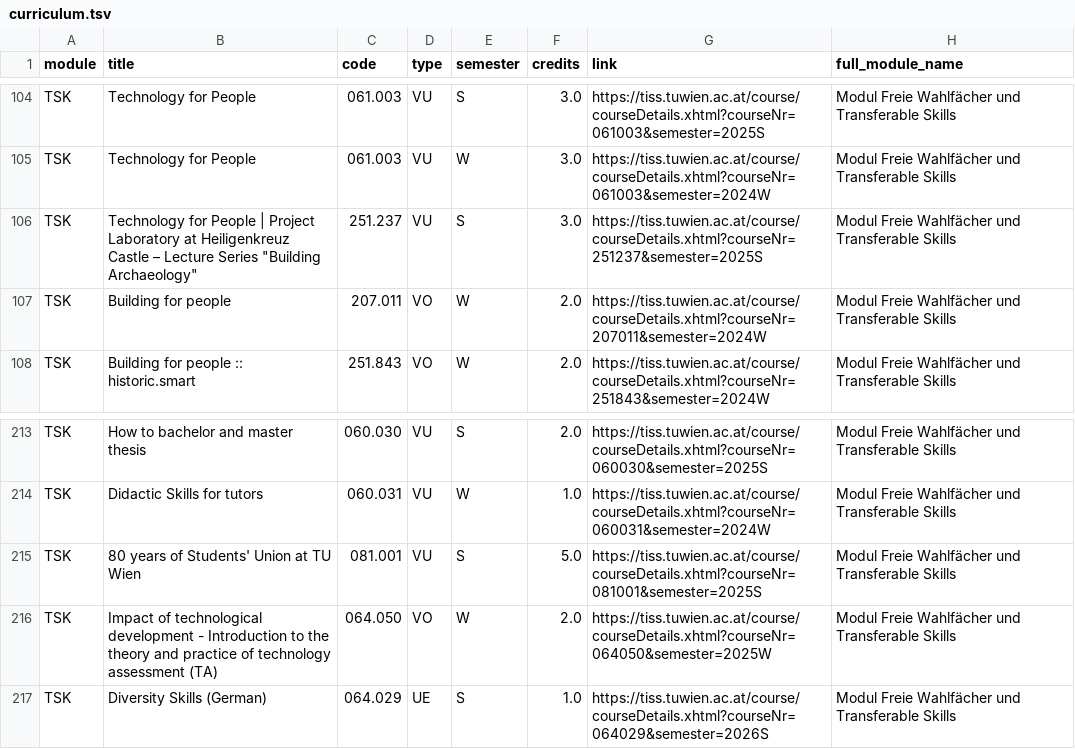
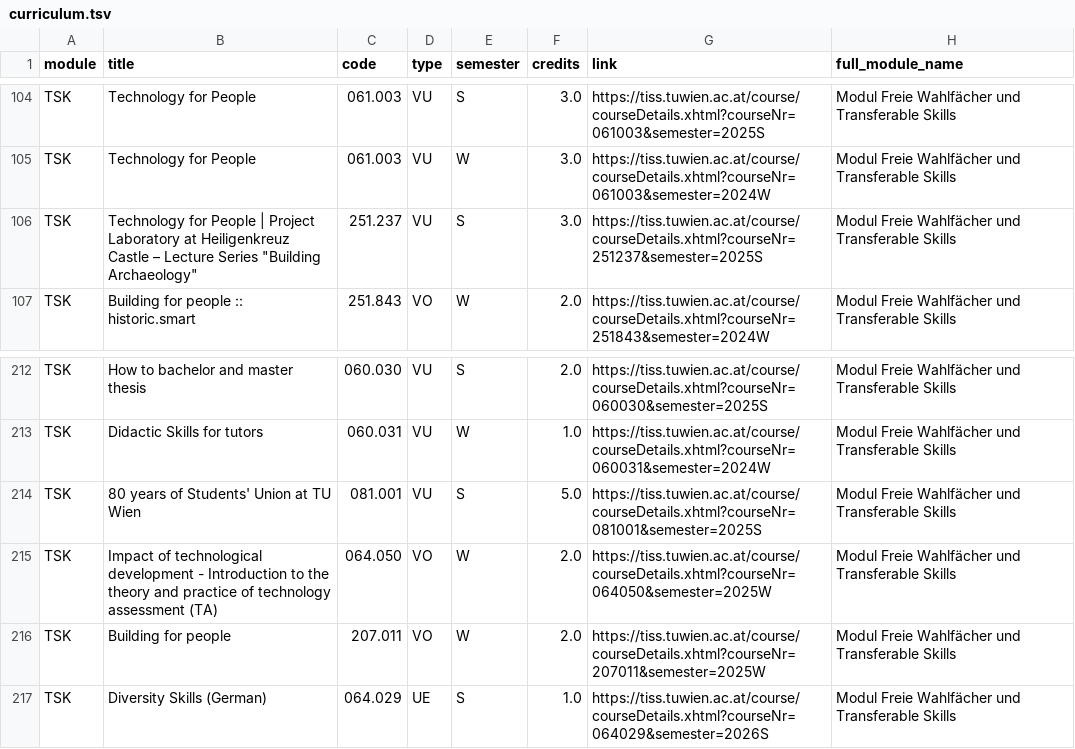
Before and after one commit to Emile-Jn/tiss-curriculum-scraper, a TSV file: curriculum.tsv, drawn as a sheet; only a part is shown, gaps mark what is left out; removed rows and columns are numbered as before the commit, all else as after; the diff names each change by its address in the sheet, - before the commit and + after, or states it on an @@ line.

```diff
--- a/curriculum.tsv
+++ b/curriculum.tsv
-row 107: TSK | Building for people | 207.011 | VO | W | 2.0 | https://tiss.tuwien.ac.at/course/courseDetails.xhtml?courseNr=207011&semester=2024W | Modul Freie Wahlfächer und Transferable Skills
+row 216: TSK | Building for people | 207.011 | VO | W | 2.0 | https://tiss.tuwien.ac.at/course/courseDetails.xhtml?courseNr=207011&semester=2025W | Modul Freie Wahlfächer und Transferable Skills
```
